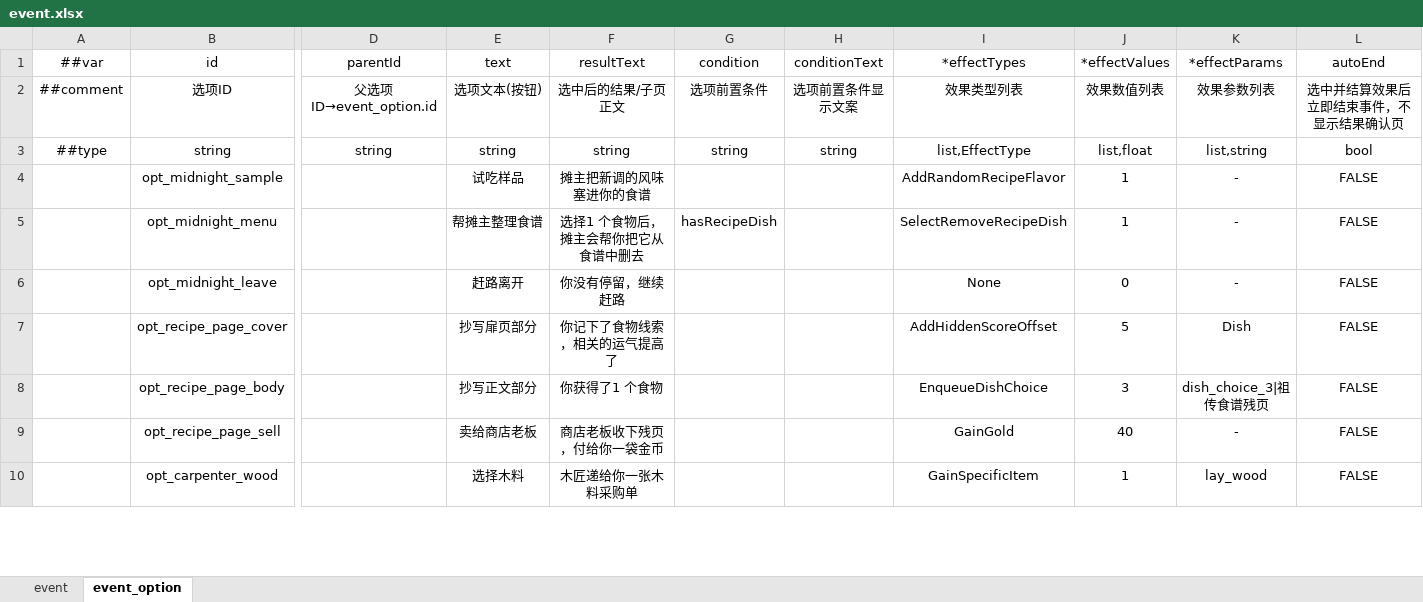
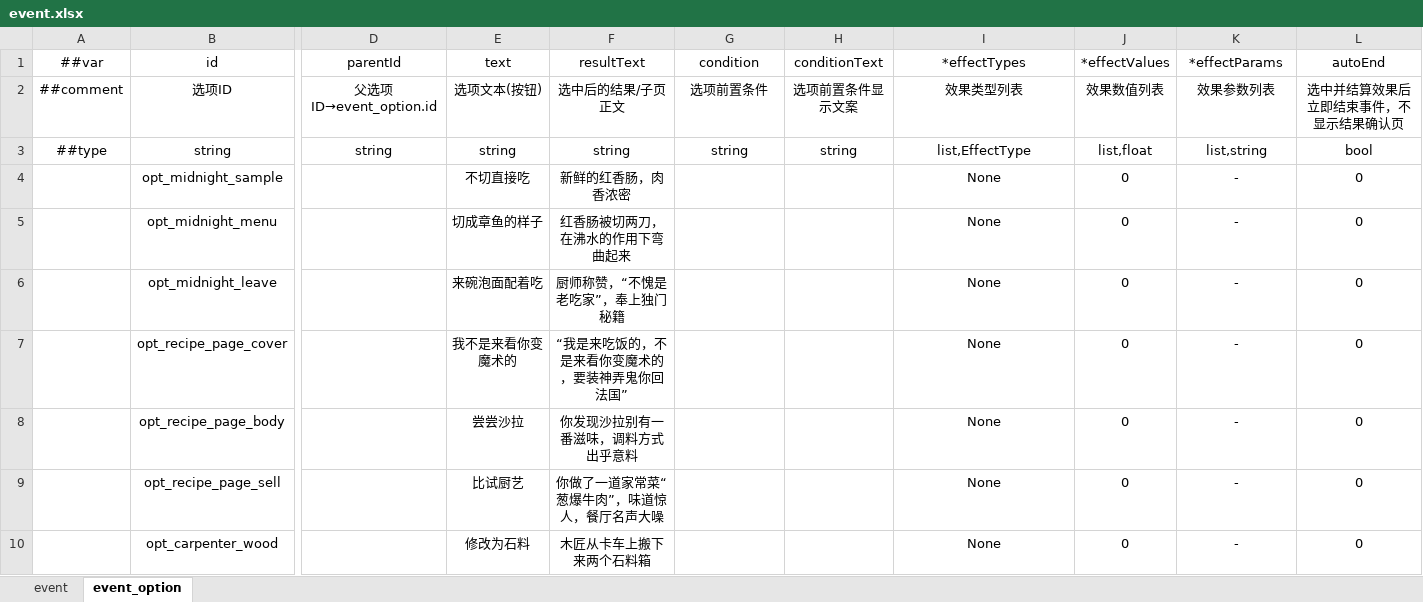
Before and after one commit to 2563495284/gourmetproject, an Excel workbook: GourmetProject/GameConfig/Datas/event.xlsx, sheet event_option, drawn as a sheet; only a part is shown, gaps mark what is left out; values as stored, in another font and other column widths than the file's, no borders; the diff covers the shown part only; the diff names each change by its address in the sheet, - before the commit and + after, or states it on an @@ line.

```diff
--- a/GourmetProject/GameConfig/Datas/event.xlsx (sheet event_option)
+++ b/GourmetProject/GameConfig/Datas/event.xlsx (sheet event_option)
-E4 (text): 试吃样品
+E4 (text): 不切直接吃
-F4 (resultText): 摊主把新调的风味塞进你的食谱
+F4 (resultText): 新鲜的红香肠，肉香浓密
-I4 (*effectTypes): AddRandomRecipeFlavor
+I4 (*effectTypes): None
-J4:J5 (*effectValues): 1
+J4:J5 (*effectValues): 0
-L4:L10 (autoEnd): FALSE
+L4:L10 (autoEnd): 0
-E5 (text): 帮摊主整理食谱
+E5 (text): 切成章鱼的样子
-F5 (resultText): 选择1 个食物后，摊主会帮你把它从食谱中删去
+F5 (resultText): 红香肠被切两刀，在沸水的作用下弯曲起来
-G5 (condition): hasRecipeDish
+G5 (condition): (empty)
-I5 (*effectTypes): SelectRemoveRecipeDish
+I5 (*effectTypes): None
-E6 (text): 赶路离开
+E6 (text): 来碗泡面配着吃
-F6 (resultText): 你没有停留，继续赶路
+F6 (resultText): 厨师称赞，“不愧是老吃家”，奉上独门秘籍
-E7 (text): 抄写扉页部分
+E7 (text): 我不是来看你变魔术的
-F7 (resultText): 你记下了食物线索，相关的运气提高了
+F7 (resultText): “我是来吃饭的，不是来看你变魔术的，要装神弄鬼你回法国”
-I7 (*effectTypes): AddHiddenScoreOffset
+I7 (*effectTypes): None
-J7 (*effectValues): 5
+J7 (*effectValues): 0
-K7 (*effectParams): Dish
+K7 (*effectParams): -
-E8 (text): 抄写正文部分
+E8 (text): 尝尝沙拉
-F8 (resultText): 你获得了1 个食物
+F8 (resultText): 你发现沙拉别有一番滋味，调料方式出乎意料
-I8 (*effectTypes): EnqueueDishChoice
+I8 (*effectTypes): None
-J8 (*effectValues): 3
+J8 (*effectValues): 0
-K8 (*effectParams): dish_choice_3|祖传食谱残页
+K8 (*effectParams): -
-E9 (text): 卖给商店老板
+E9 (text): 比试厨艺
-F9 (resultText): 商店老板收下残页，付给你一袋金币
+F9 (resultText): 你做了一道家常菜“葱爆牛肉”，味道惊人，餐厅名声大噪
-I9 (*effectTypes): GainGold
+I9 (*effectTypes): None
-J9 (*effectValues): 40
+J9 (*effectValues): 0
-E10 (text): 选择木料
+E10 (text): 修改为石料
-F10 (resultText): 木匠递给你一张木料采购单
+F10 (resultText): 木匠从卡车上搬下来两个石料箱
-I10 (*effectTypes): GainSpecificItem
+I10 (*effectTypes): None
-J10 (*effectValues): 1
+J10 (*effectValues): 0
-K10 (*effectParams): lay_wood
+K10 (*effectParams): -
```
Also changed, not shown: 34 added rows, 38 removed rows and 28 edited cells elsewhere in this sheet, sheet event, GourmetProject/GameConfig/Datas/__enums_action.xlsx, 19 other files.
